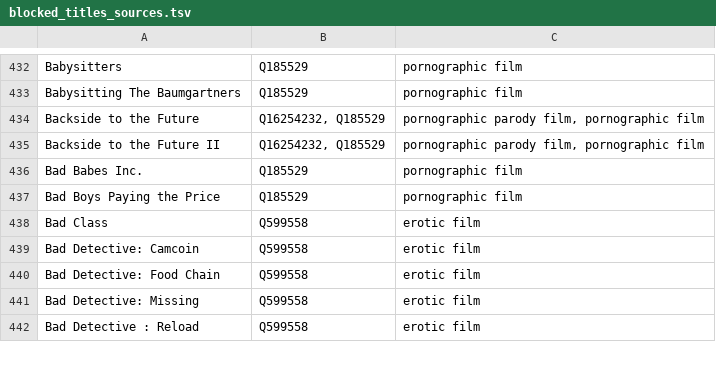
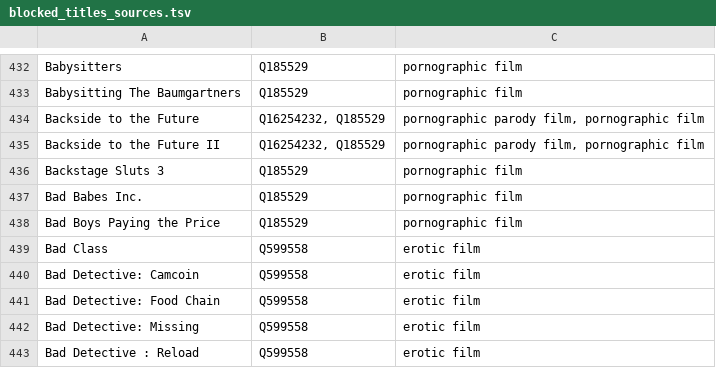
Before and after one commit to italesawy-droid/familyblocker-lists, a TSV file: blocked_titles_sources.tsv, drawn as a sheet; only a part is shown, gaps mark what is left out; the diff names each change by its address in the sheet, - before the commit and + after, or states it on an @@ line.

```diff
--- a/blocked_titles_sources.tsv
+++ b/blocked_titles_sources.tsv
+row 436: Backstage Sluts 3 | Q185529 | pornographic film
```
Also changed, not shown: 4 other files.
